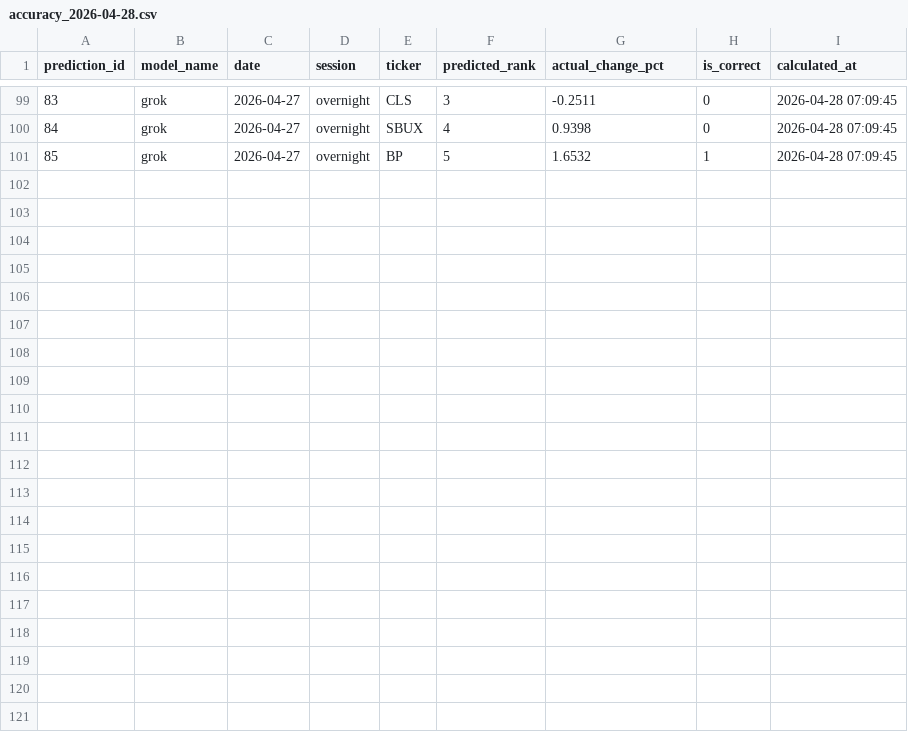
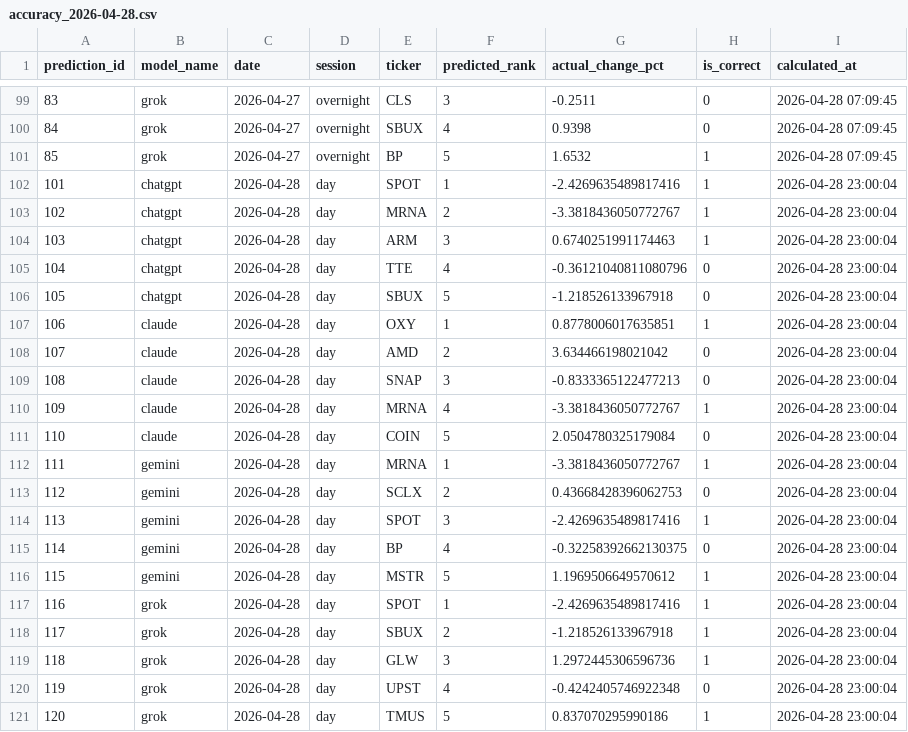
Before and after one commit to pranavakshat/ai-stock-analyst, a CSV file: backups/accuracy_2026-04-28.csv, drawn as a sheet; only a part is shown, gaps mark what is left out.

Commit message:
chore(backups): evening 2026-04-28 23:01:47 UTC

```diff
--- a/backups/accuracy_2026-04-28.csv
+++ b/backups/accuracy_2026-04-28.csv
@@ -101 +101,21 @@ prediction_id,model_name,date,session,ticker,predicted_rank,actual_change_pct,is
 85,grok,2026-04-27,overnight,BP,5,1.6532,1,2026-04-28 07:09:45
+101,chatgpt,2026-04-28,day,SPOT,1,-2.4269635489817416,1,2026-04-28 23:00:04
+102,chatgpt,2026-04-28,day,MRNA,2,-3.3818436050772767,1,2026-04-28 23:00:04
+103,chatgpt,2026-04-28,day,ARM,3,0.6740251991174463,1,2026-04-28 23:00:04
+104,chatgpt,2026-04-28,day,TTE,4,-0.36121040811080796,0,2026-04-28 23:00:04
+105,chatgpt,2026-04-28,day,SBUX,5,-1.218526133967918,0,2026-04-28 23:00:04
+106,claude,2026-04-28,day,OXY,1,0.8778006017635851,1,2026-04-28 23:00:04
+107,claude,2026-04-28,day,AMD,2,3.634466198021042,0,2026-04-28 23:00:04
+108,claude,2026-04-28,day,SNAP,3,-0.8333365122477213,0,2026-04-28 23:00:04
+109,claude,2026-04-28,day,MRNA,4,-3.3818436050772767,1,2026-04-28 23:00:04
+110,claude,2026-04-28,day,COIN,5,2.0504780325179084,0,2026-04-28 23:00:04
+111,gemini,2026-04-28,day,MRNA,1,-3.3818436050772767,1,2026-04-28 23:00:04
+112,gemini,2026-04-28,day,SCLX,2,0.43668428396062753,0,2026-04-28 23:00:04
+113,gemini,2026-04-28,day,SPOT,3,-2.4269635489817416,1,2026-04-28 23:00:04
+114,gemini,2026-04-28,day,BP,4,-0.32258392662130375,0,2026-04-28 23:00:04
+115,gemini,2026-04-28,day,MSTR,5,1.1969506649570612,1,2026-04-28 23:00:04
+116,grok,2026-04-28,day,SPOT,1,-2.4269635489817416,1,2026-04-28 23:00:04
+117,grok,2026-04-28,day,SBUX,2,-1.218526133967918,1,2026-04-28 23:00:04
+118,grok,2026-04-28,day,GLW,3,1.2972445306596736,1,2026-04-28 23:00:04
+119,grok,2026-04-28,day,UPST,4,-0.4242405746922348,0,2026-04-28 23:00:04
+120,grok,2026-04-28,day,TMUS,5,0.837070295990186,1,2026-04-28 23:00:04
```
Also changed, not shown: backups/portfolio_2026-04-28.csv, 1 other file.
